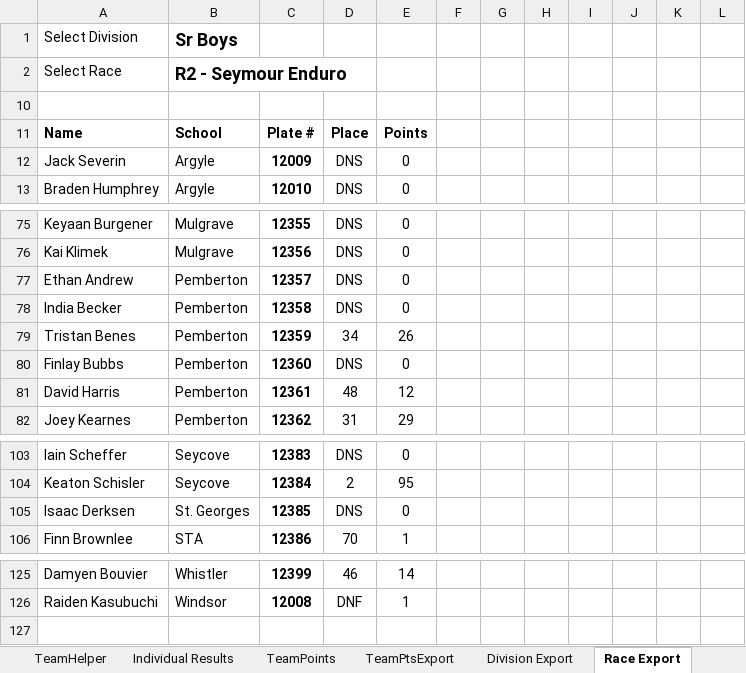
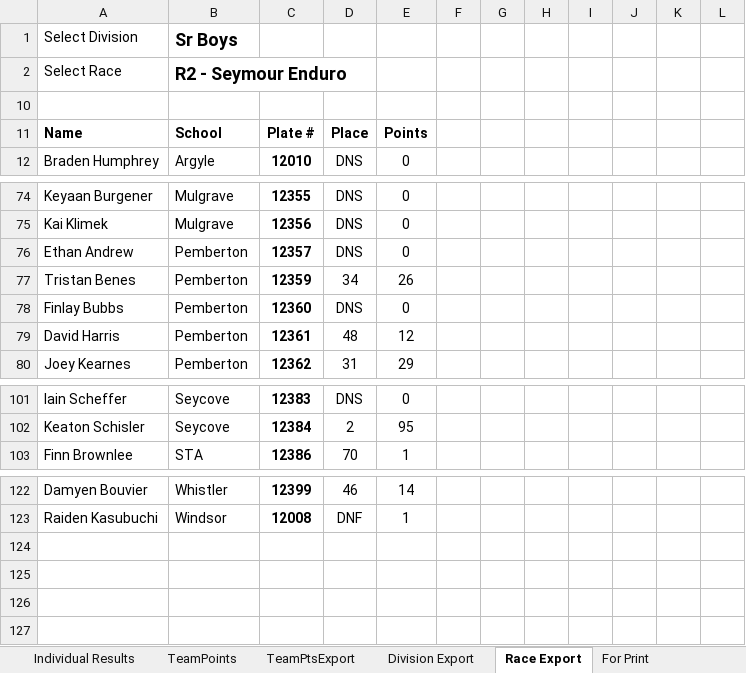
Before and after one commit to mskippy/nsssaa-mtb-league, an Excel workbook: Results 2025 MASTER.xlsx, sheet Race Export, drawn as a sheet; only a part is shown, gaps mark what is left out; values as stored, in another font and other column widths than the file's, no borders; removed rows and columns are numbered as before the commit, all else as after; the diff names each change by its address in the sheet, - before the commit and + after, or states it on an @@ line.

Commit message:
Updated Race 6 and final results

```diff
--- a/Results 2025 MASTER.xlsx (sheet Race Export)
+++ b/Results 2025 MASTER.xlsx (sheet Race Export)
@@ sheet tab hidden: TeamHelper @@
-row 12: Jack Severin | Argyle | 12009 | DNS | 0
-row 78: India Becker | Pemberton | 12358 | DNS | 0
-row 105: Isaac Derksen | St. Georges | 12385 | DNS | 0
+row 124: (empty)
+row 125: (empty)
+row 126: (empty)
```
Also changed, not shown: sheet Division Export, sheet Individual Results, sheet TeamPoints, sheet MASTER ROSTERS, sheet TeamPtsExport, other sheet tabs, formulas that keep their value, hidden cells, charts or pictures, 5 other files.
